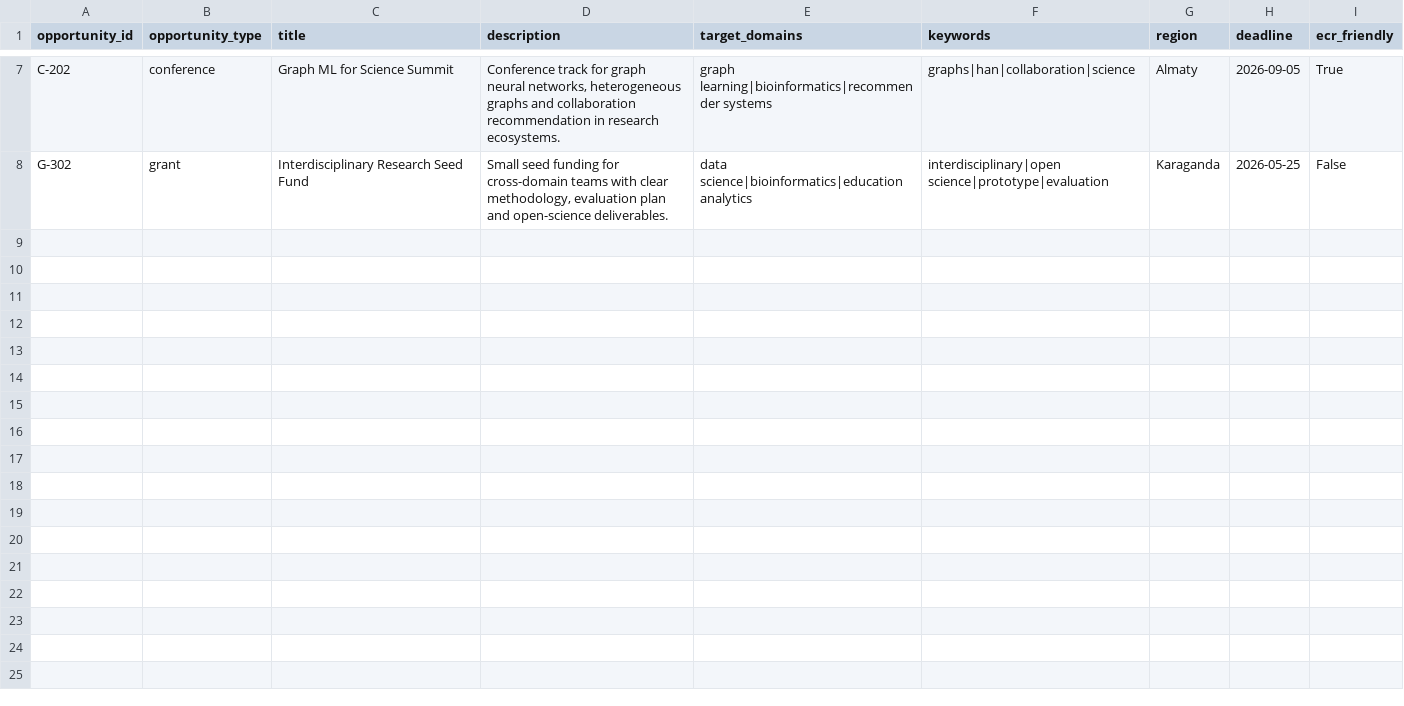
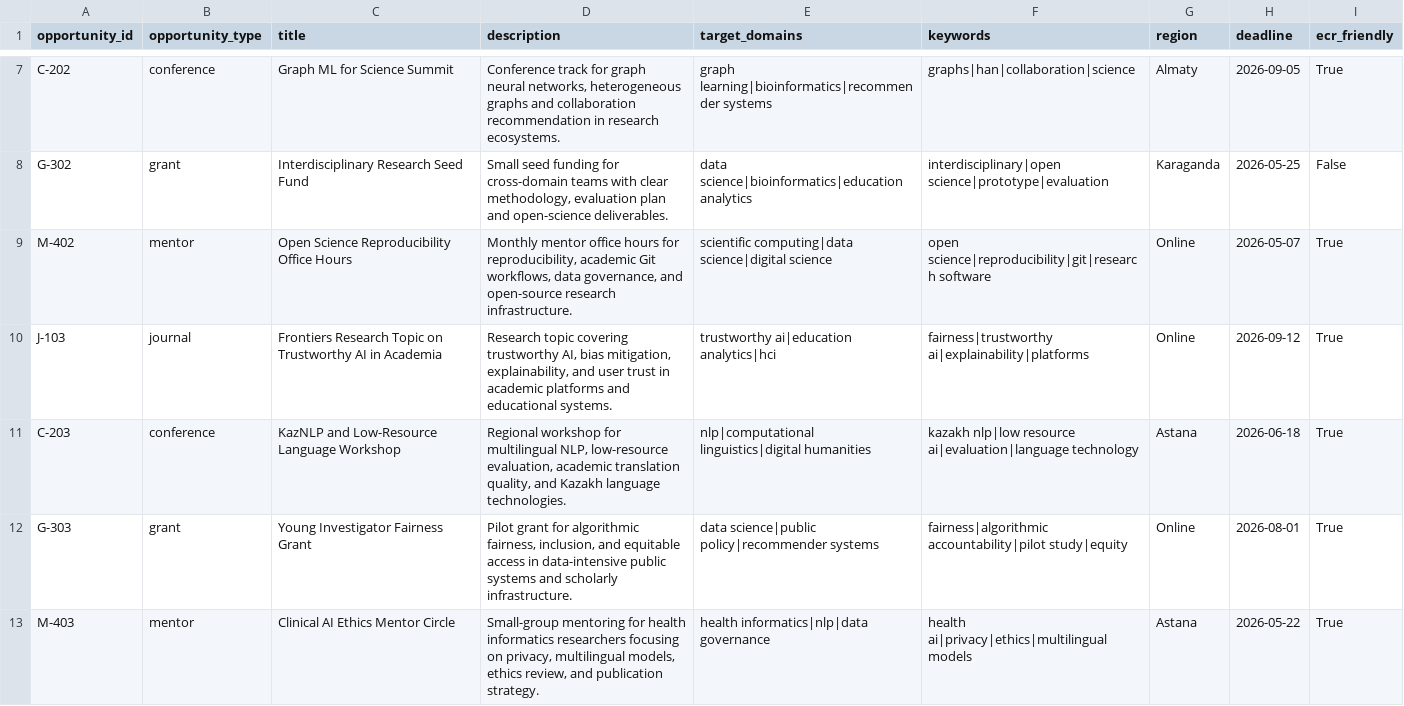
Before and after one commit to AslanAbishev/AcademicRecomendationSystem, a CSV file: data/opportunities.csv, drawn as a sheet; only a part is shown, gaps mark what is left out; the diff covers the shown part only; the diff names each change by its address in the sheet, - before the commit and + after, or states it on an @@ line.

Commit message:
feat: switch MVP to live OpenAlex search flow

```diff
--- a/data/opportunities.csv
+++ b/data/opportunities.csv
+row 9: M-402 | mentor | Open Science Reproducibility Office Hours | Monthly mentor office hours for reproducibility, academic Git workflows, data governance, and open-source research infrastructure. | scientific computing|data science|digital science | open science|reproducibility|git|research software | Online | 2026-05-07 | True
+row 10: J-103 | journal | Frontiers Research Topic on Trustworthy AI in Academia | Research topic covering trustworthy AI, bias mitigation, explainability, and user trust in academic platforms and educational systems. | trustworthy ai|education analytics|hci | fairness|trustworthy ai|explainability|platforms | Online | 2026-09-12 | True
+row 11: C-203 | conference | KazNLP and Low-Resource Language Workshop | Regional workshop for multilingual NLP, low-resource evaluation, academic translation quality, and Kazakh language technologies. | nlp|computational linguistics|digital humanities | kazakh nlp|low resource ai|evaluation|language technology | Astana | 2026-06-18 | True
+row 12: G-303 | grant | Young Investigator Fairness Grant | Pilot grant for algorithmic fairness, inclusion, and equitable access in data-intensive public systems and scholarly infrastructure. | data science|public policy|recommender systems | fairness|algorithmic accountability|pilot study|equity | Online | 2026-08-01 | True
+row 13: M-403 | mentor | Clinical AI Ethics Mentor Circle | Small-group mentoring for health informatics researchers focusing on privacy, multilingual models, ethics review, and publication strategy. | health informatics|nlp|data governance | health ai|privacy|ethics|multilingual models | Astana | 2026-05-22 | True
```
Also changed, not shown: 4 added rows elsewhere in this file, data/researchers.csv, 18 other files.
